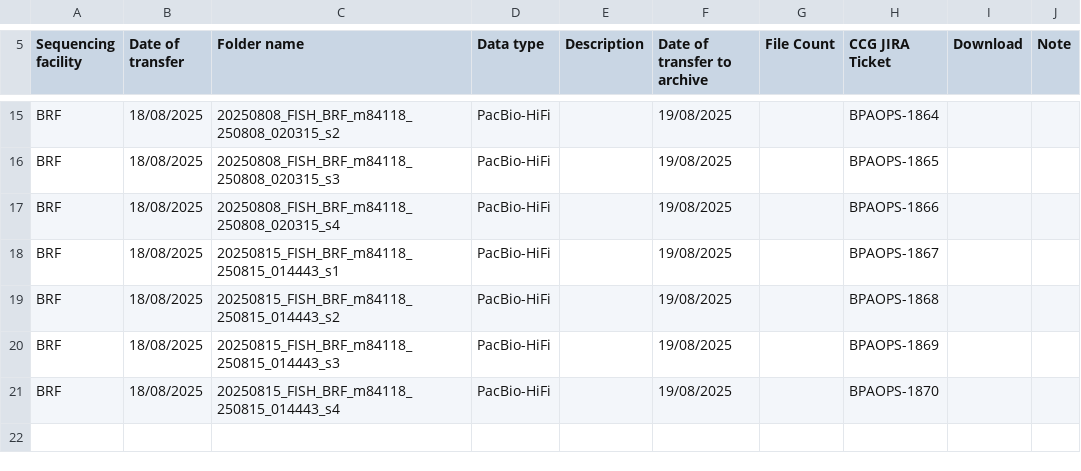
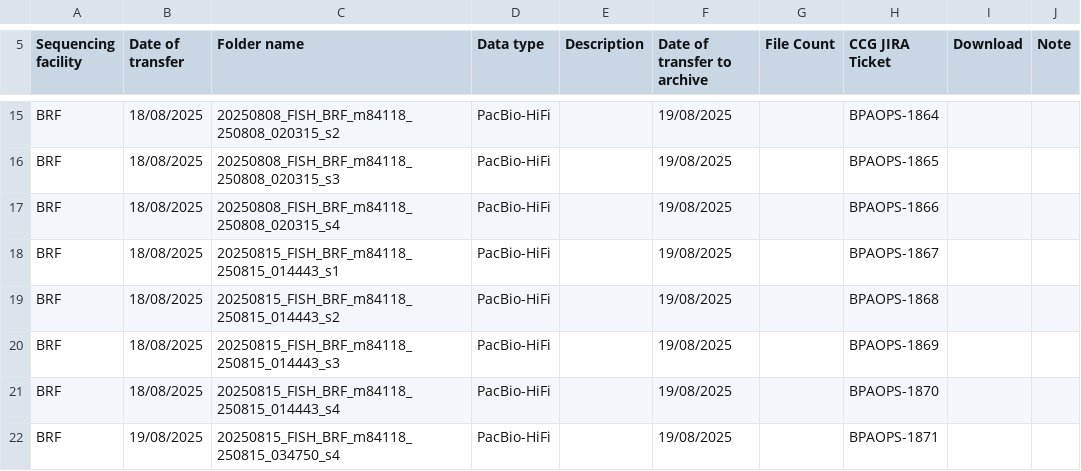
Before and after one commit to BioplatformsAustralia/bpa-ingest, a CSV file: track-metadata/google-drive/Bioplatforms Projects Data Transfer Summary - Fish.csv, drawn as a sheet; only a part is shown, gaps mark what is left out; the diff names each change by its address in the sheet, - before the commit and + after, or states it on an @@ line.

Commit message:
BPAOPS-1871 - Ingest m84118_250815_034750_s4 for FISH

```diff
--- a/track-metadata/google-drive/Bioplatforms Projects Data Transfer Summary - Fish.csv
+++ b/track-metadata/google-drive/Bioplatforms Projects Data Transfer Summary - Fish.csv
+row 22: BRF | 19/08/2025 | 20250815_FISH_BRF_m84118_250815_034750_s4 | PacBio-HiFi |  | 19/08/2025 |  | BPAOPS-1871
```
